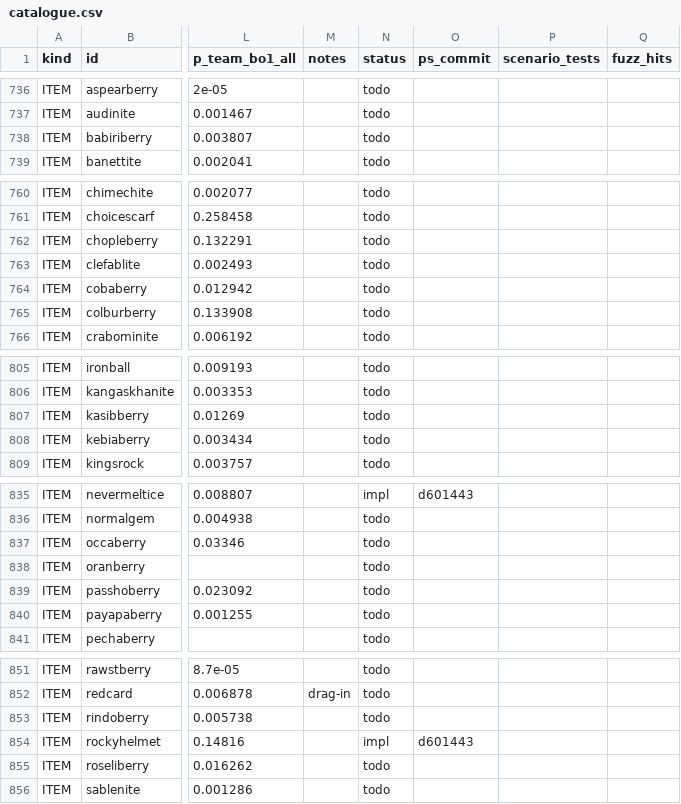
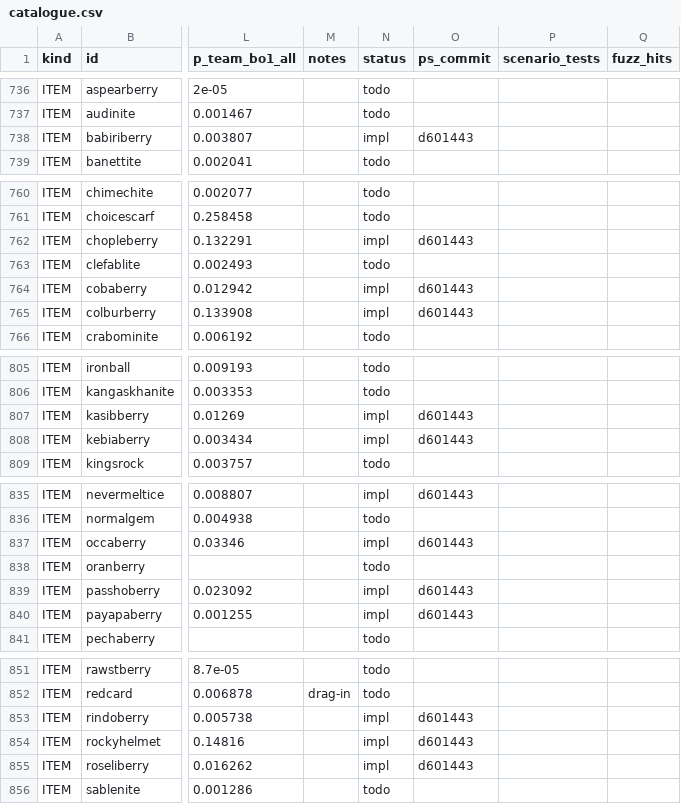
Before and after one commit to DylanDeshler/VGC-JAX, a CSV file: docs/catalogue.csv, drawn as a sheet; only a part is shown, gaps mark what is left out; the diff covers the shown part only; the diff names each change by its address in the sheet, - before the commit and + after, or states it on an @@ line.

```diff
--- a/docs/catalogue.csv
+++ b/docs/catalogue.csv
-N738 (status): todo
+N738 (status): impl
-O738 (ps_commit): (empty)
+O738 (ps_commit): d601443
-N762 (status): todo
+N762 (status): impl
-O762 (ps_commit): (empty)
+O762 (ps_commit): d601443
-N764:N765 (status): todo
+N764:N765 (status): impl
-O764:O765 (ps_commit): (empty)
+O764:O765 (ps_commit): d601443
-N807:N808 (status): todo
+N807:N808 (status): impl
-O807:O808 (ps_commit): (empty)
+O807:O808 (ps_commit): d601443
-N837 (status): todo
+N837 (status): impl
-O837 (ps_commit): (empty)
+O837 (ps_commit): d601443
-N839:N840 (status): todo
+N839:N840 (status): impl
-O839:O840 (ps_commit): (empty)
+O839:O840 (ps_commit): d601443
-N853 (status): todo
+N853 (status): impl
-O853 (ps_commit): (empty)
+O853 (ps_commit): d601443
-N855 (status): todo
+N855 (status): impl
-O855 (ps_commit): (empty)
+O855 (ps_commit): d601443
```
Also changed, not shown: 14 edited cells elsewhere in this file, 14 other files.
